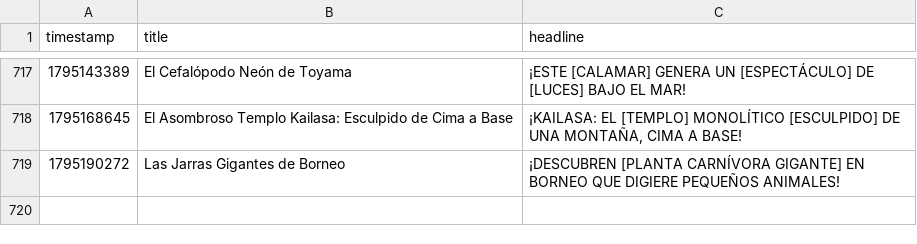
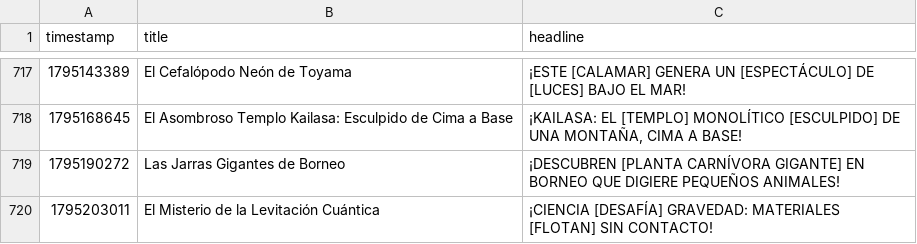
Before and after one commit to danielbenavides2001-blip/AI-Content-Automation-Engine, a CSV file: flows/curiosity_image_generator/curiosity_history.csv, drawn as a sheet; only a part is shown, gaps mark what is left out.

```diff
--- a/flows/curiosity_image_generator/curiosity_history.csv
+++ b/flows/curiosity_image_generator/curiosity_history.csv
@@ -719 +719,2 @@ timestamp,title,headline
 1795190272,Las Jarras Gigantes de Borneo,¡DESCUBREN [PLANTA CARNÍVORA GIGANTE] EN BORNEO QUE DIGIERE PEQUEÑOS ANIMALES!
+1795203011,El Misterio de la Levitación Cuántica,¡CIENCIA [DESAFÍA] GRAVEDAD: MATERIALES [FLOTAN] SIN CONTACTO!
```
